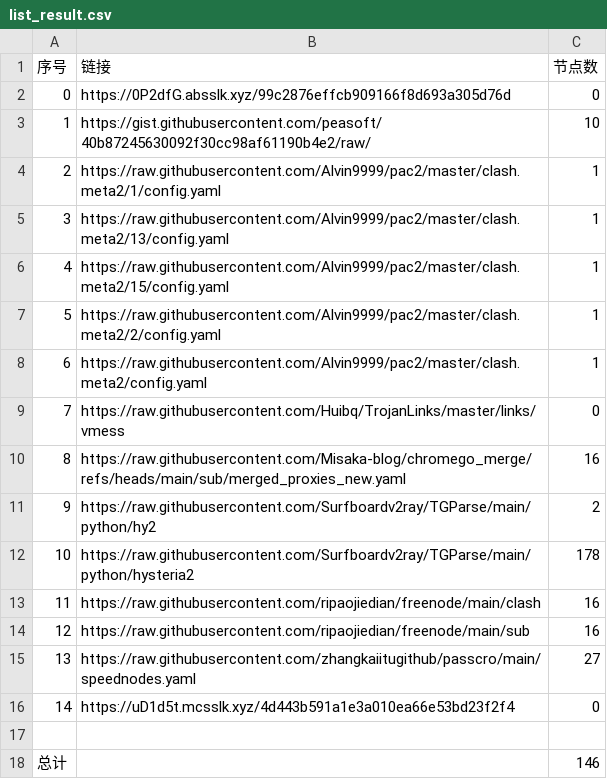
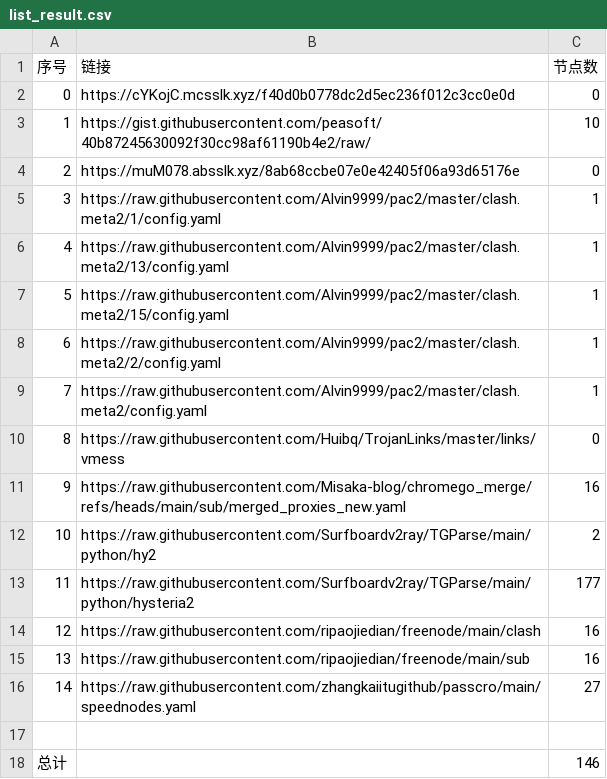
Before and after one commit to sdxinm/NoMoreWalls, a CSV file: list_result.csv, drawn as a sheet; removed rows and columns are numbered as before the commit, all else as after; the diff names each change by its address in the sheet, - before the commit and + after, or states it on an @@ line.

```diff
--- a/list_result.csv
+++ b/list_result.csv
-B2 (链接): https://0P2dfG.absslk.xyz/99c2876effcb909166f8d693a305d76d
+B2 (链接): https://cYKojC.mcsslk.xyz/f40d0b0778dc2d5ec236f012c3cc0e0d
+row 4: 2 | https://muM078.absslk.xyz/8ab68ccbe07e0e42405f06a93d65176e | 0
@@ column A (序号) renumbered between rows 5 and 16 @@
-C13 (节点数): 178
+C13 (节点数): 177
-row 16: 14 | https://uD1d5t.mcsslk.xyz/4d443b591a1e3a010ea66e53bd23f2f4 | 0
```
Also changed, not shown: 7 other files.
